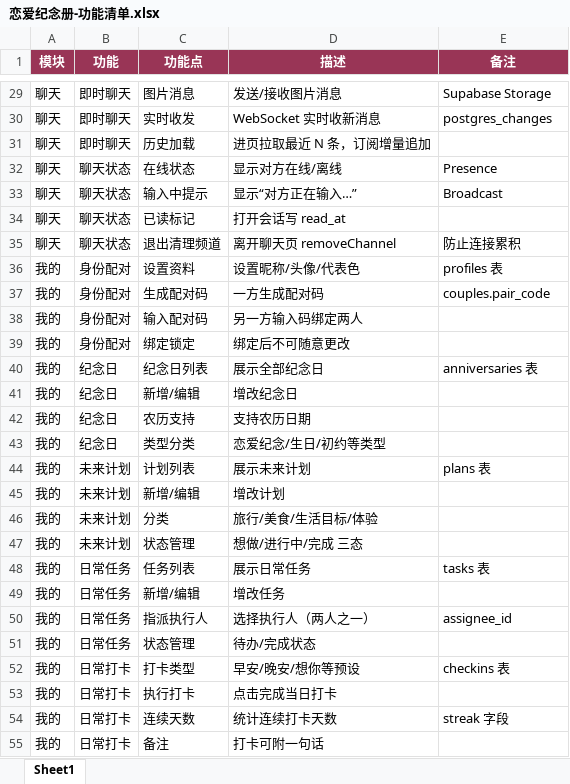
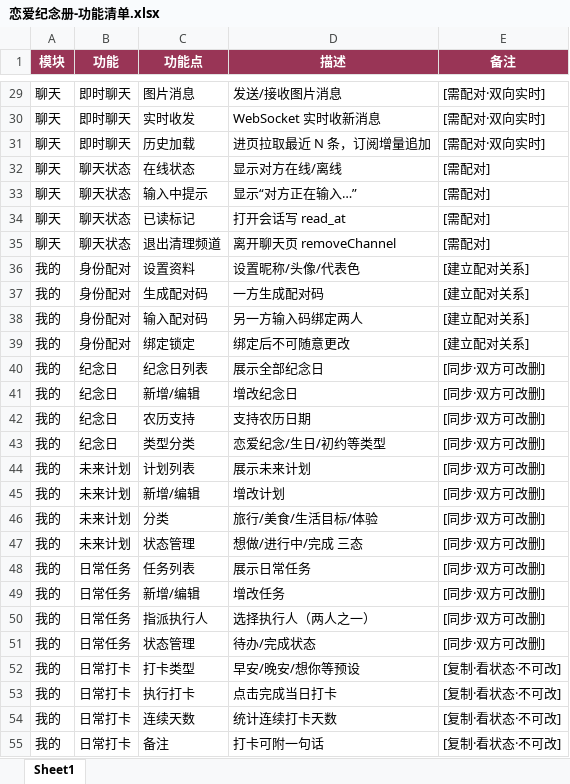
Before and after one commit to halfleave/rainbow-love, an Excel workbook: 恋爱纪念册-功能清单.xlsx, sheet Sheet1, drawn as a sheet; only a part is shown, gaps mark what is left out; values as stored, in another font and other column widths than the file's, no borders; conditional formats not drawn; the diff covers the shown part only; the diff names each change by its address in the sheet, - before the commit and + after, or states it on an @@ line.

Commit message:
feat: 完成纪念日/计划/任务/打卡/影视(TMDB)/设置 全部模块 + solo-first 架构
- 纪念日：本地优先保存 + 后台静默同步
- 任务：截止时间 + 自动状态(进行中/快结束≤1h/已结束/已完成) + 二级页隐藏 Tab
- 打卡：早安/晚安/想你 + 连续天数 + 最近7天圆点
- 影视：一级 Tab + TMDB 搜索/详情(仅留海报瘦身) + 我的页 API 管理
- 计划：去类型(数据库保留字段)
- 设置：成果统计 + 主题切换 + 入口聚合
- 底部 sheet 弹窗标准(标题居中/左×右胶囊) + 胶囊/纯文本两种按钮规范
- sw 升 v14，本地服务端口 8081

```diff
--- a/恋爱纪念册-功能清单.xlsx (sheet Sheet1)
+++ b/恋爱纪念册-功能清单.xlsx (sheet Sheet1)
-E29 (备注): Supabase Storage
+E29 (备注): [需配对·双向实时]
-E30 (备注): postgres_changes
+E30 (备注): [需配对·双向实时]
-E31 (备注): (empty)
+E31 (备注): [需配对·双向实时]
-E32 (备注): Presence
+E32 (备注): [需配对]
-E33 (备注): Broadcast
+E33 (备注): [需配对]
-E34 (备注): (empty)
+E34 (备注): [需配对]
-E35 (备注): 防止连接累积
+E35 (备注): [需配对]
-E36 (备注): profiles 表
+E36 (备注): [建立配对关系]
-E37 (备注): couples.pair_code
+E37 (备注): [建立配对关系]
-E38:E39 (备注): (empty)
+E38:E39 (备注): [建立配对关系]
-E40 (备注): anniversaries 表
+E40 (备注): [同步·双方可改删]
-E41:E43 (备注): (empty)
+E41:E43 (备注): [同步·双方可改删]
-E44 (备注): plans 表
+E44 (备注): [同步·双方可改删]
-E45:E47 (备注): (empty)
+E45:E47 (备注): [同步·双方可改删]
-E48 (备注): tasks 表
+E48 (备注): [同步·双方可改删]
-E49 (备注): (empty)
+E49 (备注): [同步·双方可改删]
-E50 (备注): assignee_id
+E50 (备注): [同步·双方可改删]
-E51 (备注): (empty)
+E51 (备注): [同步·双方可改删]
-E52 (备注): checkins 表
+E52 (备注): [复制·看状态·不可改]
-E53 (备注): (empty)
+E53 (备注): [复制·看状态·不可改]
-E54 (备注): streak 字段
+E54 (备注): [复制·看状态·不可改]
-E55 (备注): (empty)
+E55 (备注): [复制·看状态·不可改]
```
Also changed, not shown: 36 edited cells elsewhere in this sheet, 24 other files.
